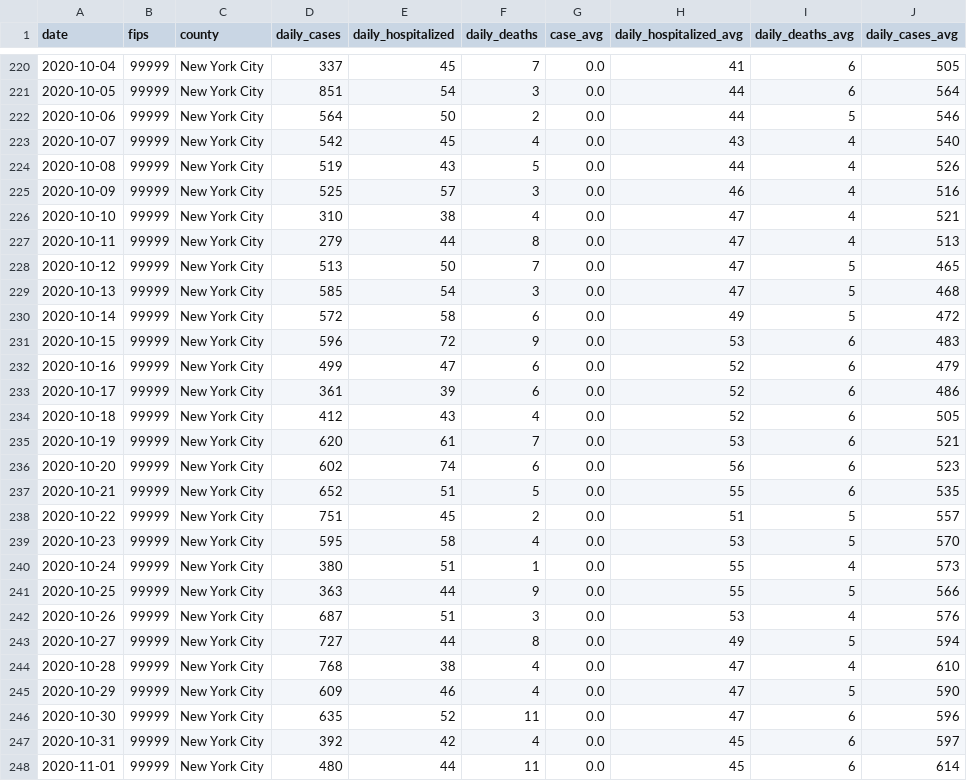
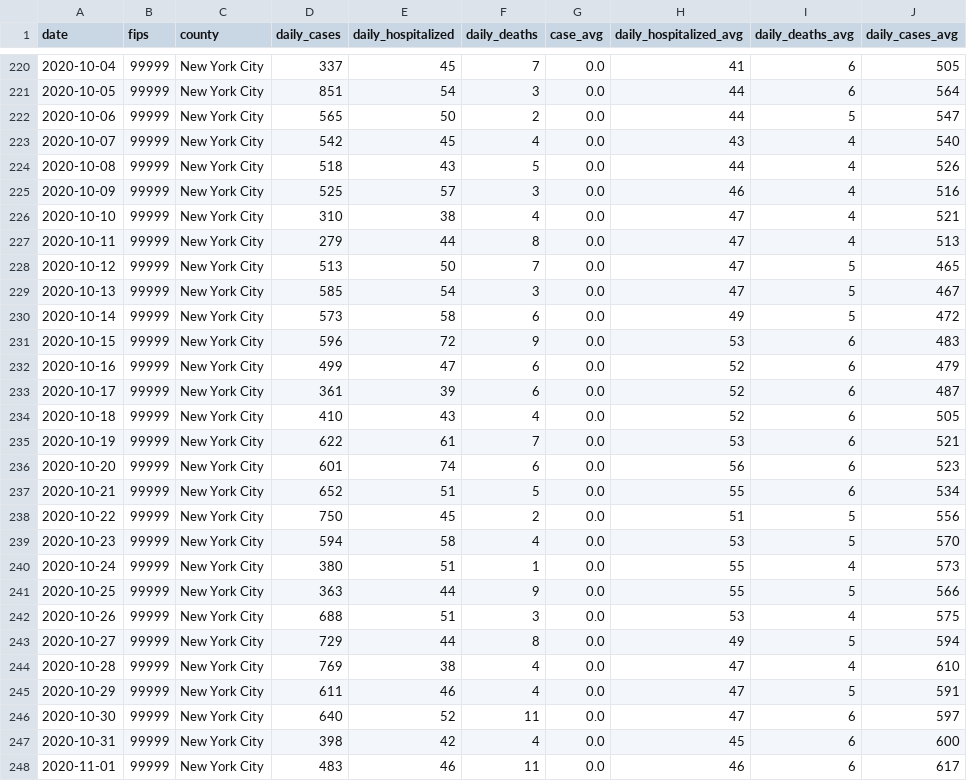
Before and after one commit to DLab/PoC-NY-data, a CSV file: output/NYChealth/NYChealthraw_epidemiology_NYC_std.csv, drawn as a sheet; only a part is shown, gaps mark what is left out; the diff covers the shown part only.

```diff
--- a/output/NYChealth/NYChealthraw_epidemiology_NYC_std.csv
+++ b/output/NYChealth/NYChealthraw_epidemiology_NYC_std.csv
@@ -221,5 +221,5 @@ date,fips,county,daily_cases,daily_hospitalized,daily_deaths,case_avg,daily_hosp
 2020-10-05,99999,New York City,851,54,3,0.0,44,6,564
-2020-10-06,99999,New York City,564,50,2,0.0,44,5,546
+2020-10-06,99999,New York City,565,50,2,0.0,44,5,547
 2020-10-07,99999,New York City,542,45,4,0.0,43,4,540
-2020-10-08,99999,New York City,519,43,5,0.0,44,4,526
+2020-10-08,99999,New York City,518,43,5,0.0,44,4,526
 2020-10-09,99999,New York City,525,57,3,0.0,46,4,516
@@ -228,21 +228,21 @@ date,fips,county,daily_cases,daily_hospitalized,daily_deaths,case_avg,daily_hosp
 2020-10-12,99999,New York City,513,50,7,0.0,47,5,465
-2020-10-13,99999,New York City,585,54,3,0.0,47,5,468
-2020-10-14,99999,New York City,572,58,6,0.0,49,5,472
+2020-10-13,99999,New York City,585,54,3,0.0,47,5,467
+2020-10-14,99999,New York City,573,58,6,0.0,49,5,472
 2020-10-15,99999,New York City,596,72,9,0.0,53,6,483
 2020-10-16,99999,New York City,499,47,6,0.0,52,6,479
-2020-10-17,99999,New York City,361,39,6,0.0,52,6,486
-2020-10-18,99999,New York City,412,43,4,0.0,52,6,505
-2020-10-19,99999,New York City,620,61,7,0.0,53,6,521
-2020-10-20,99999,New York City,602,74,6,0.0,56,6,523
-2020-10-21,99999,New York City,652,51,5,0.0,55,6,535
-2020-10-22,99999,New York City,751,45,2,0.0,51,5,557
-2020-10-23,99999,New York City,595,58,4,0.0,53,5,570
+2020-10-17,99999,New York City,361,39,6,0.0,52,6,487
+2020-10-18,99999,New York City,410,43,4,0.0,52,6,505
+2020-10-19,99999,New York City,622,61,7,0.0,53,6,521
+2020-10-20,99999,New York City,601,74,6,0.0,56,6,523
+2020-10-21,99999,New York City,652,51,5,0.0,55,6,534
+2020-10-22,99999,New York City,750,45,2,0.0,51,5,556
+2020-10-23,99999,New York City,594,58,4,0.0,53,5,570
 2020-10-24,99999,New York City,380,51,1,0.0,55,4,573
 2020-10-25,99999,New York City,363,44,9,0.0,55,5,566
-2020-10-26,99999,New York City,687,51,3,0.0,53,4,576
-2020-10-27,99999,New York City,727,44,8,0.0,49,5,594
-2020-10-28,99999,New York City,768,38,4,0.0,47,4,610
-2020-10-29,99999,New York City,609,46,4,0.0,47,5,590
-2020-10-30,99999,New York City,635,52,11,0.0,47,6,596
-2020-10-31,99999,New York City,392,42,4,0.0,45,6,597
-2020-11-01,99999,New York City,480,44,11,0.0,45,6,614
+2020-10-26,99999,New York City,688,51,3,0.0,53,4,575
+2020-10-27,99999,New York City,729,44,8,0.0,49,5,594
+2020-10-28,99999,New York City,769,38,4,0.0,47,4,610
+2020-10-29,99999,New York City,611,46,4,0.0,47,5,591
+2020-10-30,99999,New York City,640,52,11,0.0,47,6,597
+2020-10-31,99999,New York City,398,42,4,0.0,45,6,600
+2020-11-01,99999,New York City,483,46,11,0.0,46,6,617
```
Also changed, not shown: 1 added row and 64 edited cells elsewhere in this file, output/NYChealth/NYChealthraw_epidemiology_BOROUGT_std.csv, 3 other files.
